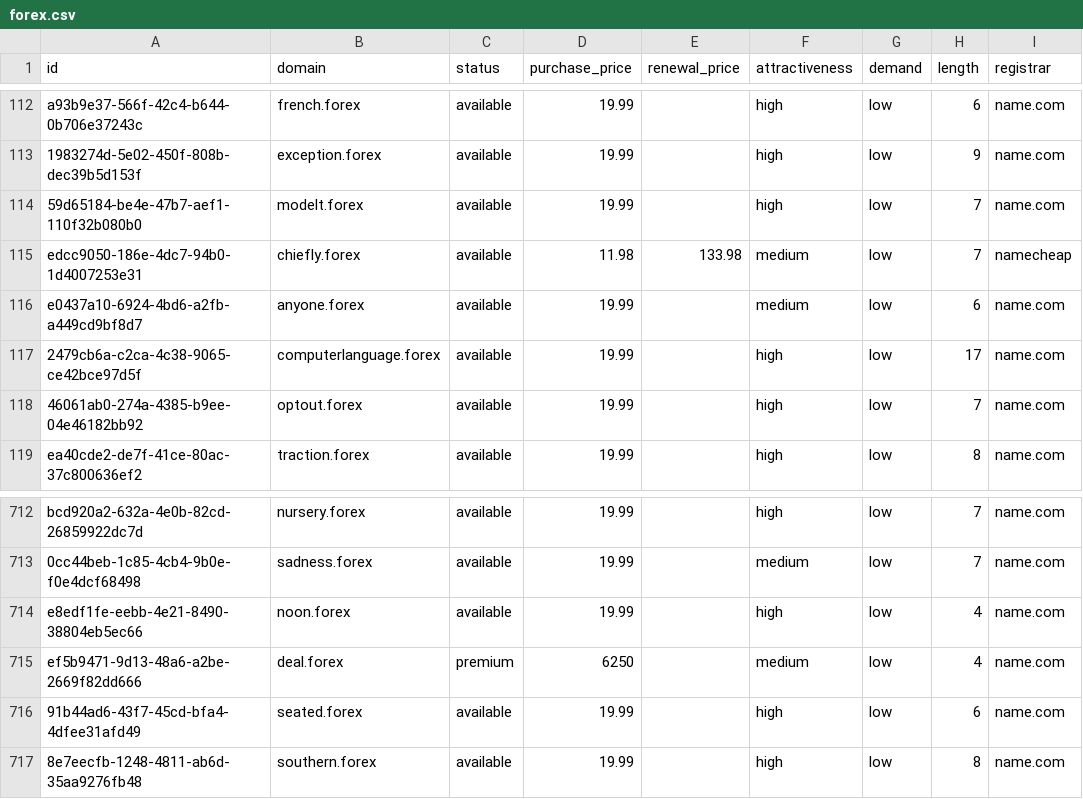
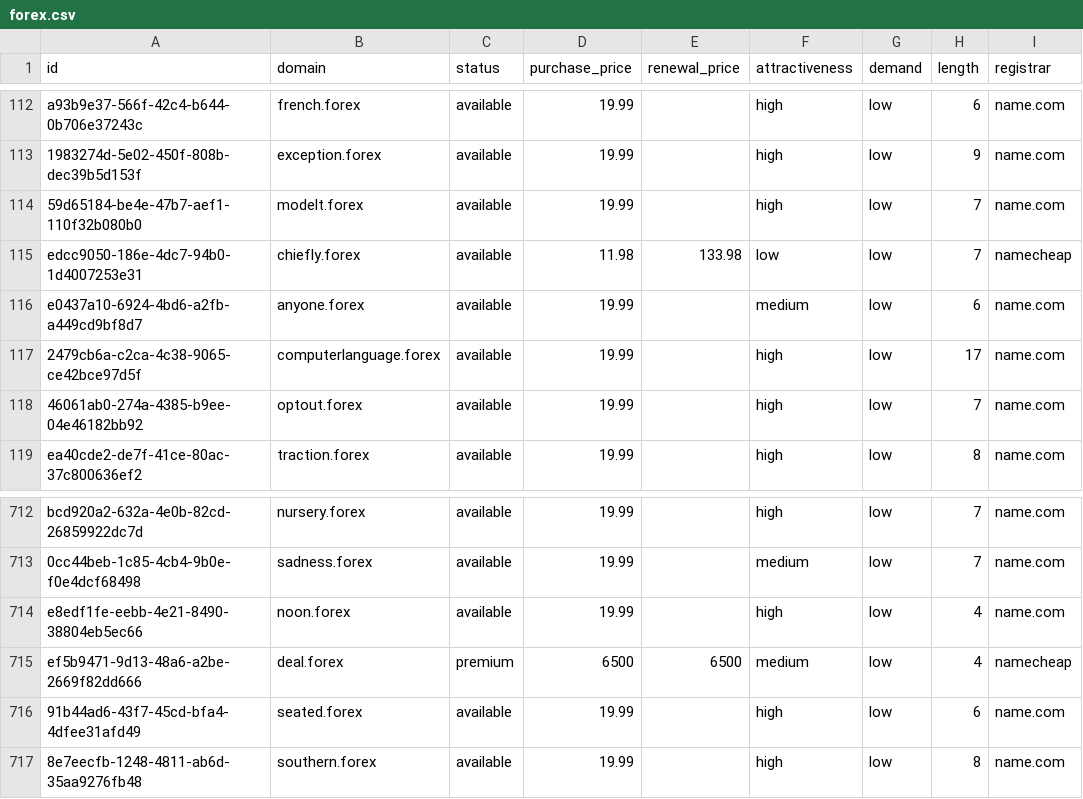
Before and after one commit to UniqueDomains/forex-oneword-domains, a CSV file: forex.csv, drawn as a sheet; only a part is shown, gaps mark what is left out; the diff names each change by its address in the sheet, - before the commit and + after, or states it on an @@ line.

Commit message:
Domains update

```diff
--- a/forex.csv
+++ b/forex.csv
-F115 (attractiveness): medium
+F115 (attractiveness): low
-D715 (purchase_price): 6250
+D715 (purchase_price): 6500
-E715 (renewal_price): (empty)
+E715 (renewal_price): 6500
-I715 (registrar): name.com
+I715 (registrar): namecheap
```
Also changed, not shown: 4 other files.
